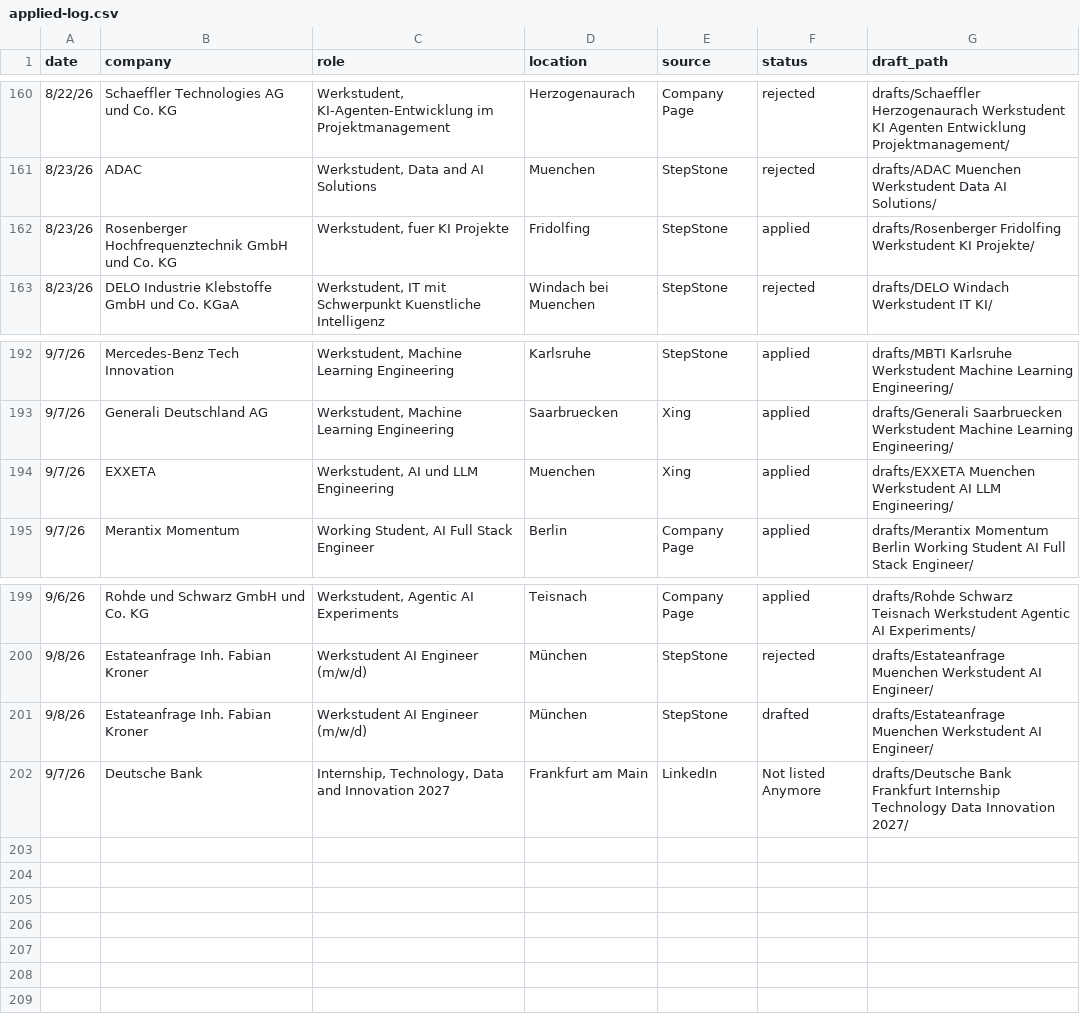
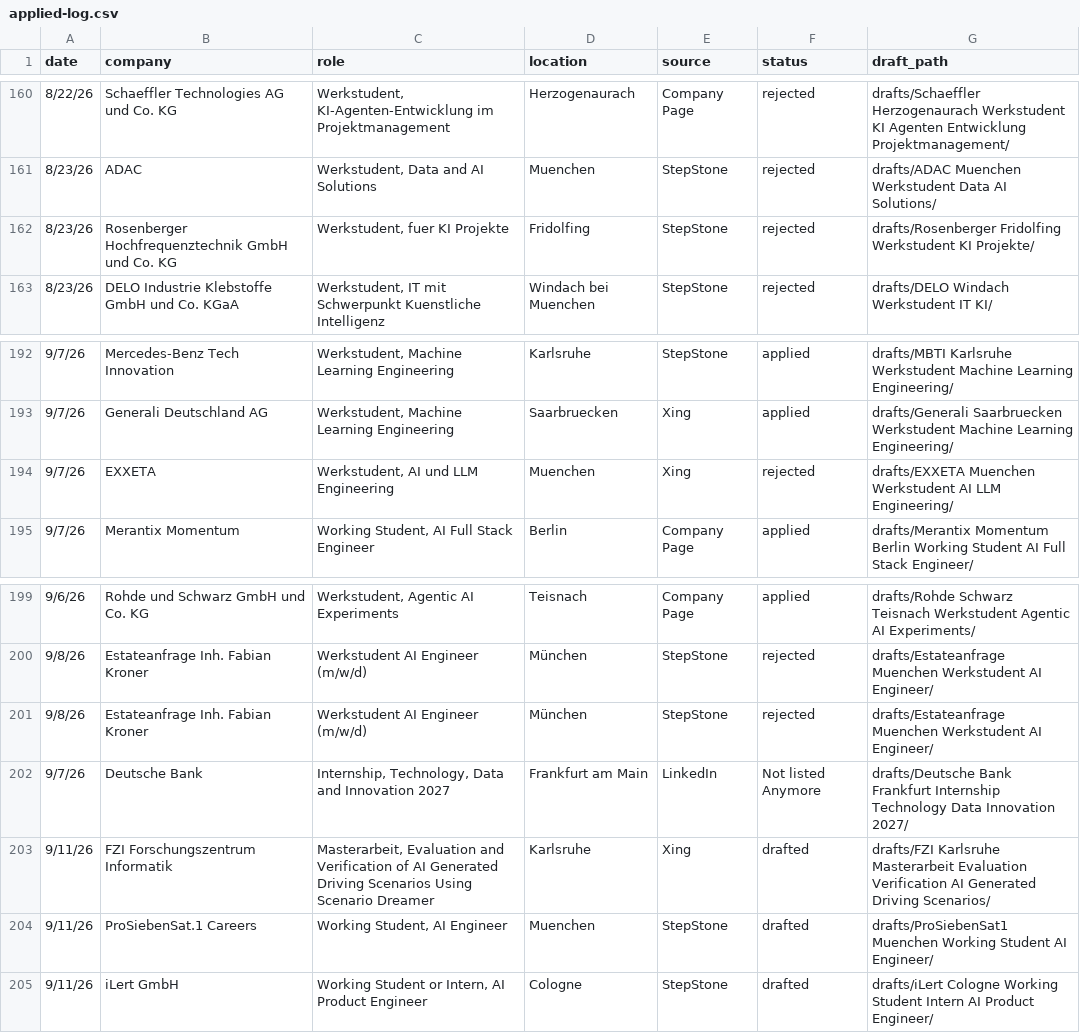
Before and after one commit to rahulrawat20022002/Job-Agent, a CSV file: applied-log.csv, drawn as a sheet; only a part is shown, gaps mark what is left out.

```diff
--- a/applied-log.csv
+++ b/applied-log.csv
@@ -161,3 +161,3 @@ date,company,role,location,source,status,draft_path
 8/23/26,ADAC,"Werkstudent, Data and AI Solutions",Muenchen,StepStone,rejected,drafts/ADAC Muenchen Werkstudent Data AI Solutions/
-8/23/26,Rosenberger Hochfrequenztechnik GmbH und Co. KG,"Werkstudent, fuer KI Projekte",Fridolfing,StepStone,applied,drafts/Rosenberger Fridolfing Werkstudent KI Projekte/
+8/23/26,Rosenberger Hochfrequenztechnik GmbH und Co. KG,"Werkstudent, fuer KI Projekte",Fridolfing,StepStone,rejected,drafts/Rosenberger Fridolfing Werkstudent KI Projekte/
 8/23/26,DELO Industrie Klebstoffe GmbH und Co. KGaA,"Werkstudent, IT mit Schwerpunkt Kuenstliche Intelligenz",Windach bei Muenchen,StepStone,rejected,drafts/DELO Windach Werkstudent IT KI/
@@ -193,3 +193,3 @@ date,company,role,location,source,status,draft_path
 9/7/26,Generali Deutschland AG,"Werkstudent, Machine Learning Engineering",Saarbruecken,Xing,applied,drafts/Generali Saarbruecken Werkstudent Machine Learning Engineering/
-9/7/26,EXXETA,"Werkstudent, AI und LLM Engineering",Muenchen,Xing,applied,drafts/EXXETA Muenchen Werkstudent AI LLM Engineering/
+9/7/26,EXXETA,"Werkstudent, AI und LLM Engineering",Muenchen,Xing,rejected,drafts/EXXETA Muenchen Werkstudent AI LLM Engineering/
 9/7/26,Merantix Momentum,"Working Student, AI Full Stack Engineer",Berlin,Company Page,applied,drafts/Merantix Momentum Berlin Working Student AI Full Stack Engineer/
@@ -200,3 +200,6 @@ date,company,role,location,source,status,draft_path
 9/8/26,Estateanfrage Inh. Fabian Kroner,"Werkstudent AI Engineer (m/w/d)",München,StepStone,rejected,drafts/Estateanfrage Muenchen Werkstudent AI Engineer/
-9/8/26,Estateanfrage Inh. Fabian Kroner,"Werkstudent AI Engineer (m/w/d)",München,StepStone,drafted,drafts/Estateanfrage Muenchen Werkstudent AI Engineer/
+9/8/26,Estateanfrage Inh. Fabian Kroner,"Werkstudent AI Engineer (m/w/d)",München,StepStone,rejected,drafts/Estateanfrage Muenchen Werkstudent AI Engineer/
 9/7/26,Deutsche Bank,"Internship, Technology, Data and Innovation 2027",Frankfurt am Main,LinkedIn,Not listed Anymore,drafts/Deutsche Bank Frankfurt Internship Technology Data Innovation 2027/
+9/11/26,FZI Forschungszentrum Informatik,"Masterarbeit, Evaluation and Verification of AI Generated Driving Scenarios Using Scenario Dreamer",Karlsruhe,Xing,drafted,drafts/FZI Karlsruhe Masterarbeit Evaluation Verification AI Generated Driving Scenarios/
+9/11/26,ProSiebenSat.1 Careers,"Working Student, AI Engineer",Muenchen,StepStone,drafted,drafts/ProSiebenSat1 Muenchen Working Student AI Engineer/
+9/11/26,iLert GmbH,"Working Student or Intern, AI Product Engineer",Cologne,StepStone,drafted,drafts/iLert Cologne Working Student Intern AI Product Engineer/
```
Also changed, not shown: 27 other files.
